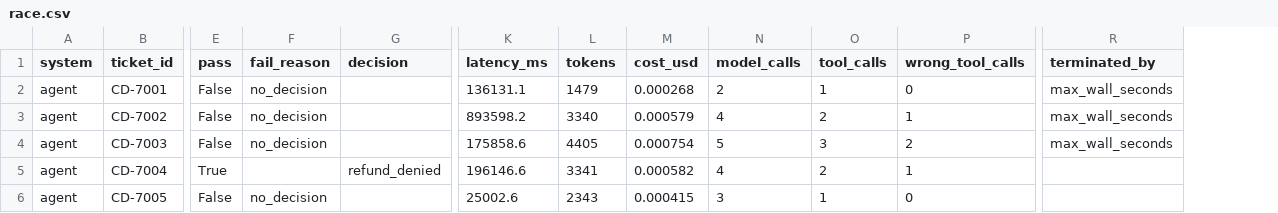
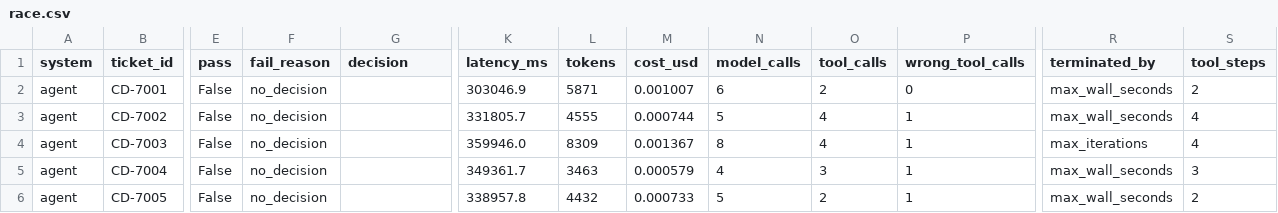
Before and after one commit to PMounikaDurgaBhavani/rag-learning-project, a CSV file: rag-week3/week7/race.csv, drawn as a sheet; only a part is shown, gaps mark what is left out; the diff covers the shown part only; the diff names each change by its address in the sheet, - before the commit and + after, or states it on an @@ line.

```diff
--- a/rag-week3/week7/race.csv
+++ b/rag-week3/week7/race.csv
+column S (tool_steps), rows 2-6: 2 | 4 | 4 | 3 | 2
-K2 (latency_ms): 136131.1
+K2 (latency_ms): 303046.9
-L2 (tokens): 1479
+L2 (tokens): 5871
-M2 (cost_usd): 0.000268
+M2 (cost_usd): 0.001007
-N2 (model_calls): 2
+N2 (model_calls): 6
-O2 (tool_calls): 1
+O2 (tool_calls): 2
-K3 (latency_ms): 893598.2
+K3 (latency_ms): 331805.7
-L3 (tokens): 3340
+L3 (tokens): 4555
-M3 (cost_usd): 0.000579
+M3 (cost_usd): 0.000744
-N3 (model_calls): 4
+N3 (model_calls): 5
-O3 (tool_calls): 2
+O3 (tool_calls): 4
-K4 (latency_ms): 175858.6
+K4 (latency_ms): 359946.0
-L4 (tokens): 4405
+L4 (tokens): 8309
-M4 (cost_usd): 0.000754
+M4 (cost_usd): 0.001367
-N4 (model_calls): 5
+N4 (model_calls): 8
-O4 (tool_calls): 3
+O4 (tool_calls): 4
-P4 (wrong_tool_calls): 2
+P4 (wrong_tool_calls): 1
-R4 (terminated_by): max_wall_seconds
+R4 (terminated_by): max_iterations
-E5 (pass): True
+E5 (pass): False
-F5 (fail_reason): (empty)
+F5 (fail_reason): no_decision
-G5 (decision): refund_denied
+G5 (decision): (empty)
-K5 (latency_ms): 196146.6
+K5 (latency_ms): 349361.7
-L5 (tokens): 3341
+L5 (tokens): 3463
-M5 (cost_usd): 0.000582
+M5 (cost_usd): 0.000579
-O5 (tool_calls): 2
+O5 (tool_calls): 3
-R5:R6 (terminated_by): (empty)
+R5:R6 (terminated_by): max_wall_seconds
-K6 (latency_ms): 25002.6
+K6 (latency_ms): 338957.8
-L6 (tokens): 2343
+L6 (tokens): 4432
-M6 (cost_usd): 0.000415
+M6 (cost_usd): 0.000733
-N6 (model_calls): 3
+N6 (model_calls): 5
-O6 (tool_calls): 1
+O6 (tool_calls): 2
-P6 (wrong_tool_calls): 0
+P6 (wrong_tool_calls): 1
```
Also changed, not shown: 61 edited cells elsewhere in this file, rag-week3/week7/race_summary_budget120s.csv, 10 other files.
